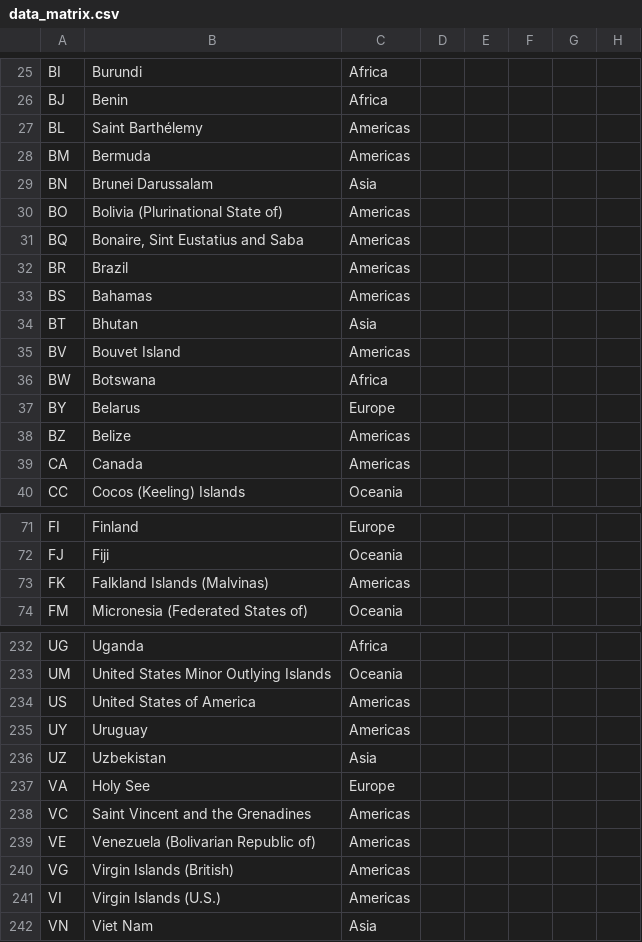
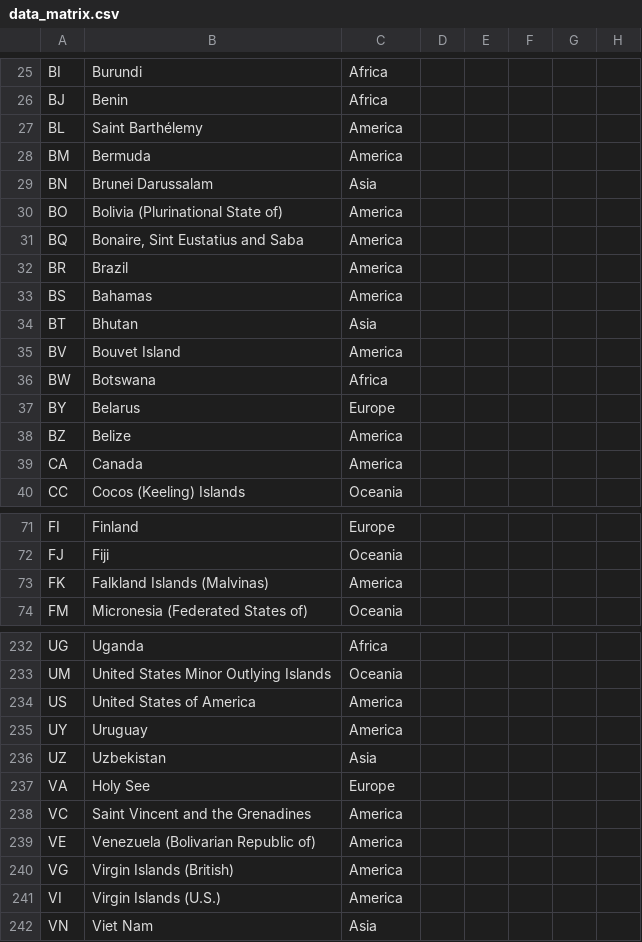
Before and after one commit to pricefx/example-configuration, a CSV file: pricefxSrc/PricingParameter/CountryInfo/data_matrix.csv, drawn as a sheet; only a part is shown, gaps mark what is left out; the diff covers the shown part only; the diff names each change by its address in the sheet, - before the commit and + after, or states it on an @@ line.

Commit message:
Adjusted region name "Americas" to fit other pricing parameter's value "America". Added configurator example in salesmanager dashboard.

```diff
--- a/pricefxSrc/PricingParameter/CountryInfo/data_matrix.csv
+++ b/pricefxSrc/PricingParameter/CountryInfo/data_matrix.csv
-C27:C28: Americas
+C27:C28: America
-C30:C33: Americas
+C30:C33: America
-C35: Americas
+C35: America
-C38:C39: Americas
+C38:C39: America
-C73: Americas
+C73: America
-C234:C235: Americas
+C234:C235: America
-C238:C241: Americas
+C238:C241: America
```
Also changed, not shown: 41 edited cells elsewhere in this file, 13 other files.
